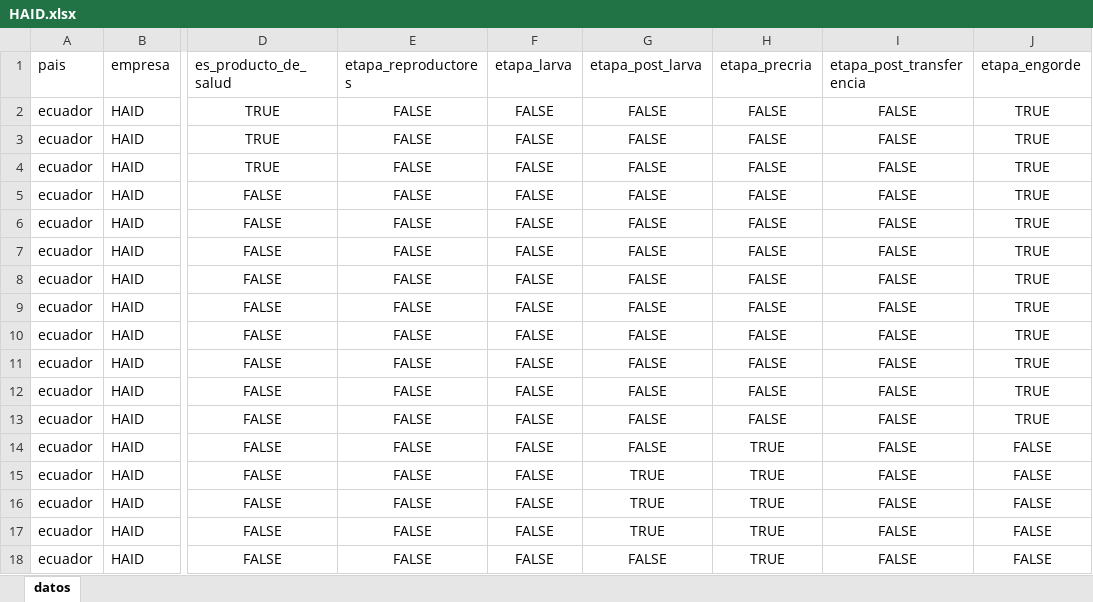
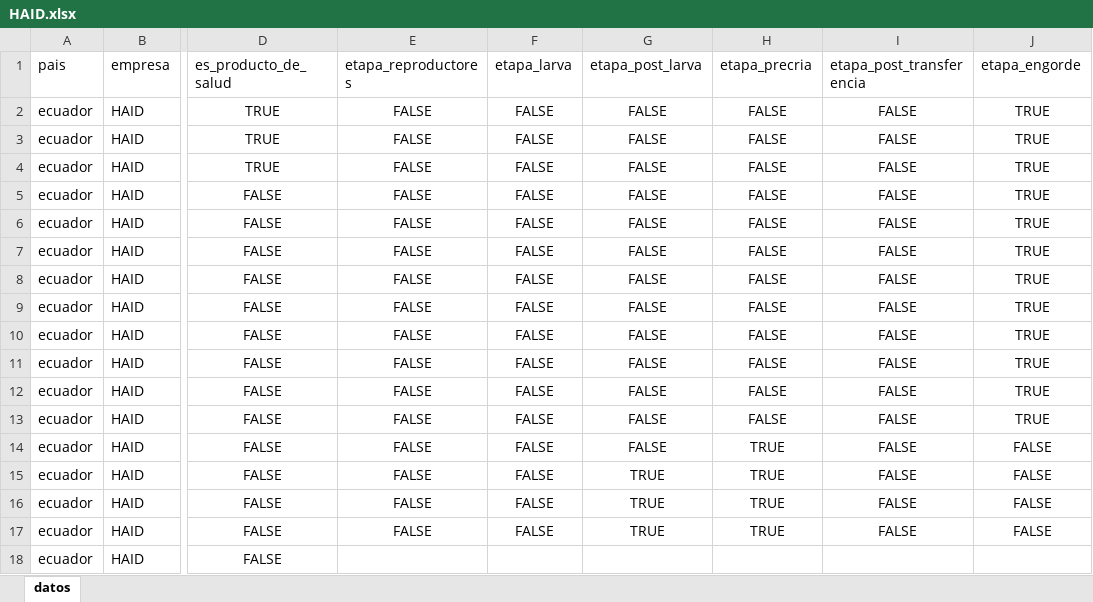
Before and after one commit to kelvin10457/web_scrapping_competence_sk, an Excel workbook: data/powerbi/ecuador/HAID.xlsx, sheet datos, drawn as a sheet; only a part is shown, gaps mark what is left out; values as stored, in another font and other column widths than the file's, no borders; the diff names each change by its address in the sheet, - before the commit and + after, or states it on an @@ line.

```diff
--- a/data/powerbi/ecuador/HAID.xlsx (sheet datos)
+++ b/data/powerbi/ecuador/HAID.xlsx (sheet datos)
-E18 (etapa_reproductores): FALSE
+E18 (etapa_reproductores): (empty)
-F18 (etapa_larva): FALSE
+F18 (etapa_larva): (empty)
-G18 (etapa_post_larva): FALSE
+G18 (etapa_post_larva): (empty)
-H18 (etapa_precria): TRUE
+H18 (etapa_precria): (empty)
-I18 (etapa_post_transferencia): FALSE
+I18 (etapa_post_transferencia): (empty)
-J18 (etapa_engorde): FALSE
+J18 (etapa_engorde): (empty)
```
Also changed, not shown: data/powerbi/ecuador/Agripac.xlsx, data/powerbi/ecuador/Nicovita.xlsx, 36 other files.
